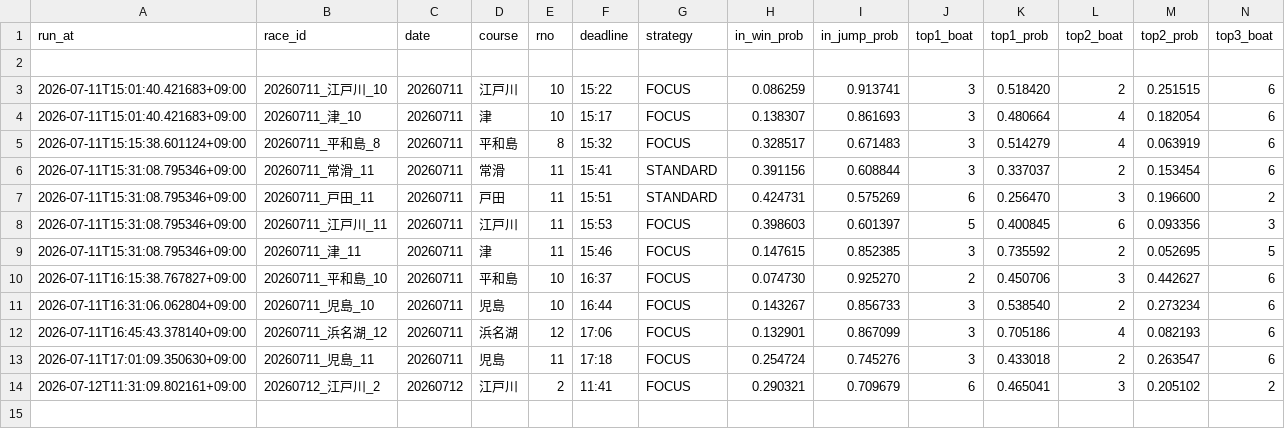
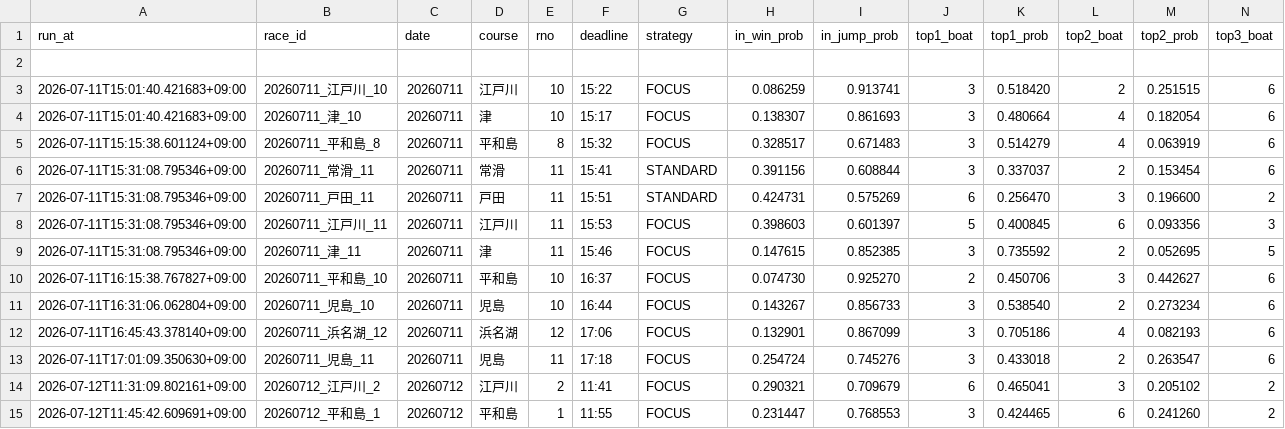
Before and after one commit to kibidanngo3/boatrace_bot, a CSV file: predictions.csv, drawn as a sheet; only a part is shown; rows hold the shown columns only; the diff names each change by its address in the sheet, - before the commit and + after, or states it on an @@ line.

```diff
--- a/predictions.csv
+++ b/predictions.csv
+row 15: 2026-07-12T11:45:42.609691+09:00 | 20260712_平和島_1 | 20260712 | 平和島 | 1 | 11:55 | FOCUS | 0.231447 | 0.768553 | 3 | 0.424465 | 6 | 0.241260 | 2
```
Also changed, not shown: 1 other file.
